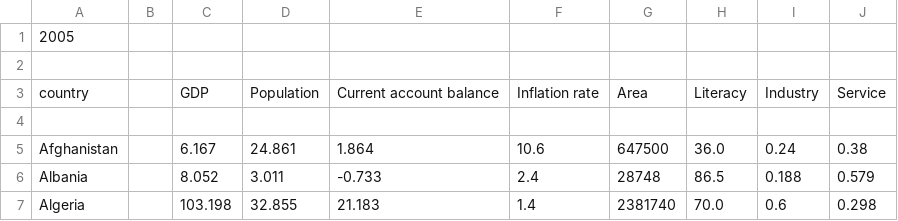
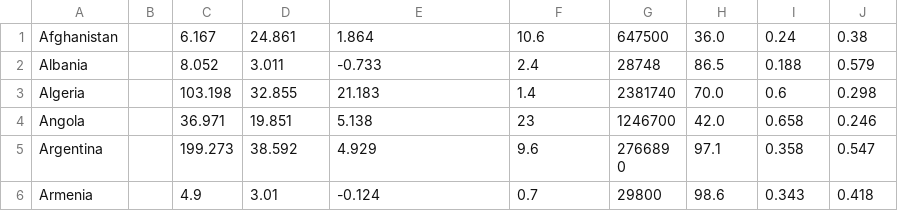
Before and after one commit to shreyashghadge11/ma614_assg, a CSV file: data - Sheet1.csv, drawn as a sheet; only a part is shown; the shorter side is filled out with more unchanged rows; the diff names each change by its address in the sheet, - before the commit and + after, or states it on an @@ line.

Commit message:
Update data - Sheet1.csv

```diff
--- a/data - Sheet1.csv
+++ b/data - Sheet1.csv
-row 1: 2005
-row 2: (empty)
-row 3: country |  | GDP | Population | Current account balance | Inflation rate | Area | Literacy | Industry | Service
-row 4: (empty)
```
